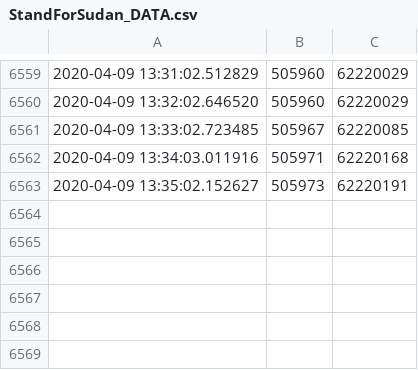
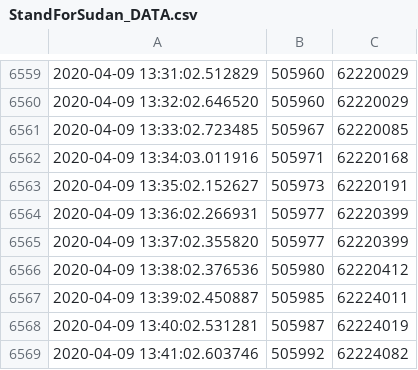
Before and after one commit to jaweesh/SFS, a CSV file: DataFiles/StandForSudan_DATA.csv, drawn as a sheet; only a part is shown, gaps mark what is left out.

Commit message:
updated data files

```diff
--- a/DataFiles/StandForSudan_DATA.csv
+++ b/DataFiles/StandForSudan_DATA.csv
@@ -6563 +6563,7 @@
 2020-04-09 13:35:02.152627,505973,62220191
+2020-04-09 13:36:02.266931,505977,62220399
+2020-04-09 13:37:02.355820,505977,62220399
+2020-04-09 13:38:02.376536,505980,62220412
+2020-04-09 13:39:02.450887,505985,62224011
+2020-04-09 13:40:02.531281,505987,62224019
+2020-04-09 13:41:02.603746,505992,62224082
```
Also changed, not shown: 2 other files.
